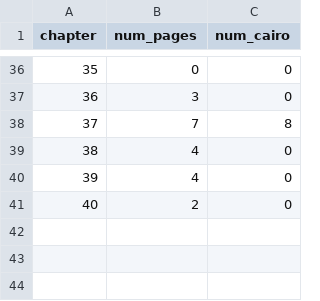
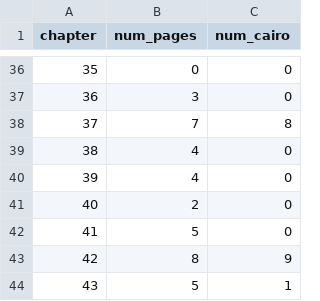
Before and after one commit to jonathanbouchet/antique_hunter_guide, a CSV file: data.csv, drawn as a sheet; only a part is shown, gaps mark what is left out; the diff names each change by its address in the sheet, - before the commit and + after, or states it on an @@ line.

Commit message:
updates

```diff
--- a/data.csv
+++ b/data.csv
+row 42: 41 | 5 | 0
+row 43: 42 | 8 | 9
+row 44: 43 | 5 | 1
```
